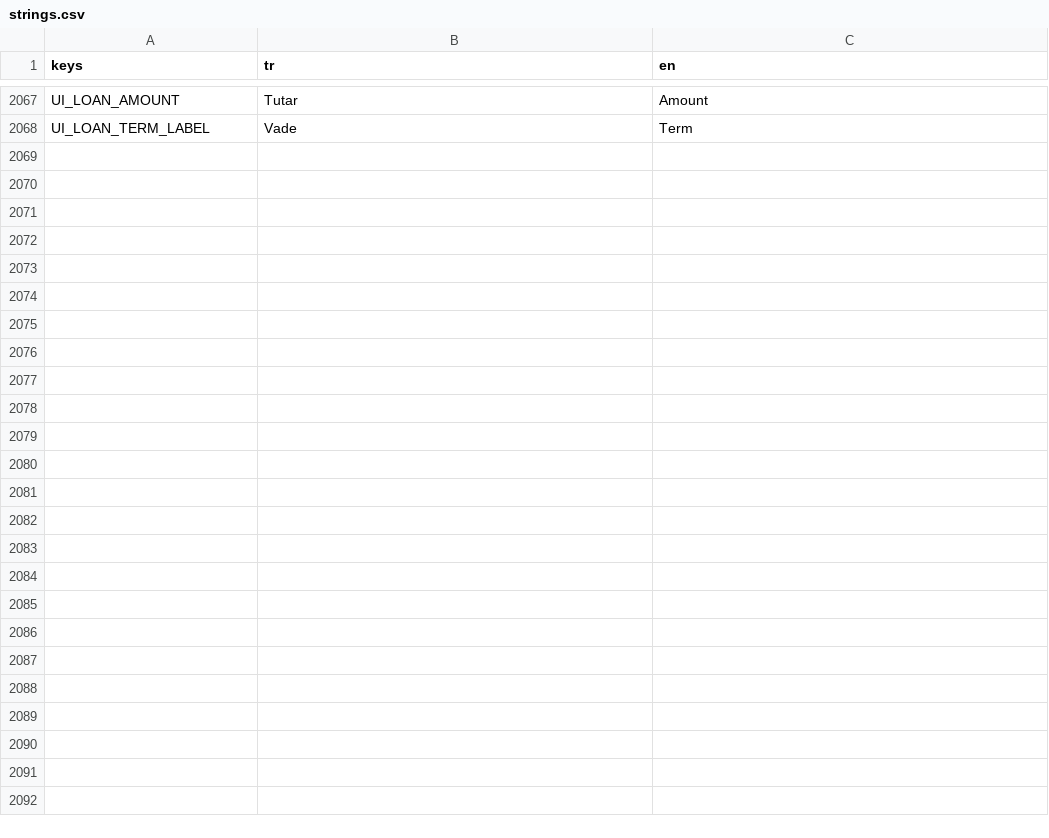
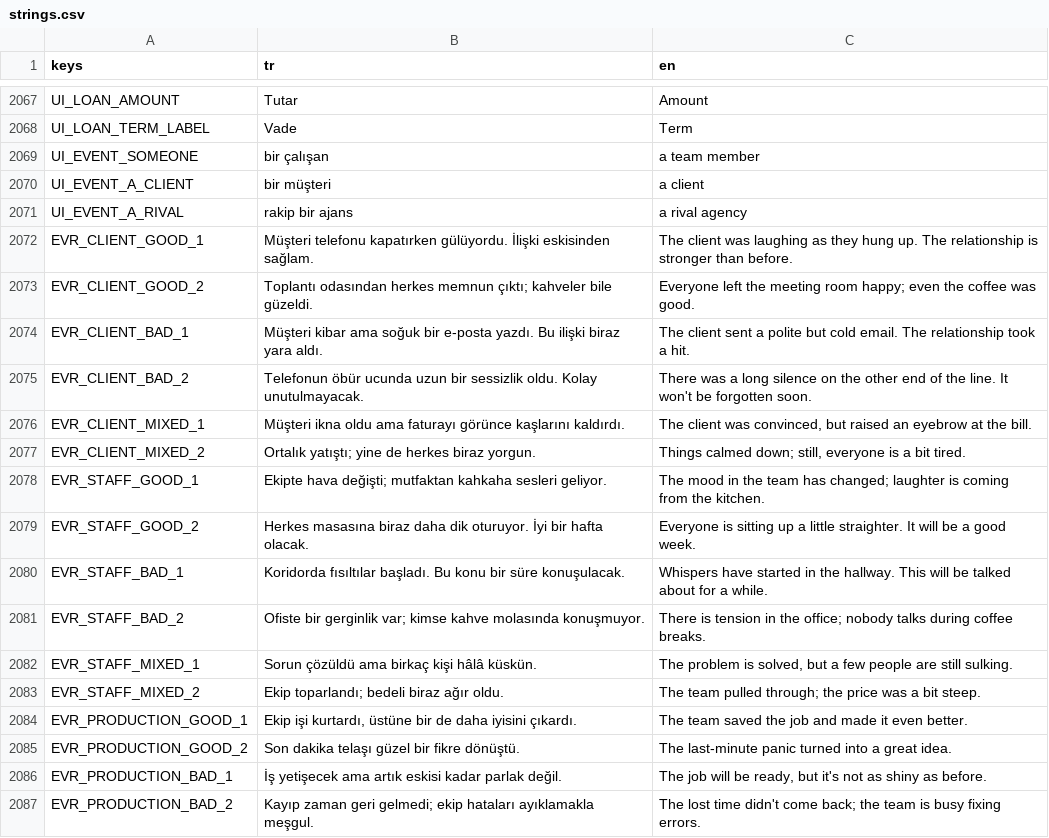
Before and after one commit to onursonmezz/AD_TYCOON, a CSV file: localization/strings.csv, drawn as a sheet; only a part is shown, gaps mark what is left out; the diff covers the shown part only; the diff names each change by its address in the sheet, - before the commit and + after, or states it on an @@ line.

```diff
--- a/localization/strings.csv
+++ b/localization/strings.csv
+row 2069: UI_EVENT_SOMEONE | bir çalışan | a team member
+row 2070: UI_EVENT_A_CLIENT | bir müşteri | a client
+row 2071: UI_EVENT_A_RIVAL | rakip bir ajans | a rival agency
+row 2072: EVR_CLIENT_GOOD_1 | Müşteri telefonu kapatırken gülüyordu. İlişki eskisinden sağlam. | The client was laughing as they hung up. The relationship is stronger than before.
+row 2073: EVR_CLIENT_GOOD_2 | Toplantı odasından herkes memnun çıktı; kahveler bile güzeldi. | Everyone left the meeting room happy; even the coffee was good.
+row 2074: EVR_CLIENT_BAD_1 | Müşteri kibar ama soğuk bir e-posta yazdı. Bu ilişki biraz yara aldı. | The client sent a polite but cold email. The relationship took a hit.
+row 2075: EVR_CLIENT_BAD_2 | Telefonun öbür ucunda uzun bir sessizlik oldu. Kolay unutulmayacak. | There was a long silence on the other end of the line. It won't be forgotten soon.
+row 2076: EVR_CLIENT_MIXED_1 | Müşteri ikna oldu ama faturayı görünce kaşlarını kaldırdı. | The client was convinced, but raised an eyebrow at the bill.
+row 2077: EVR_CLIENT_MIXED_2 | Ortalık yatıştı; yine de herkes biraz yorgun. | Things calmed down; still, everyone is a bit tired.
+row 2078: EVR_STAFF_GOOD_1 | Ekipte hava değişti; mutfaktan kahkaha sesleri geliyor. | The mood in the team has changed; laughter is coming from the kitchen.
+row 2079: EVR_STAFF_GOOD_2 | Herkes masasına biraz daha dik oturuyor. İyi bir hafta olacak. | Everyone is sitting up a little straighter. It will be a good week.
+row 2080: EVR_STAFF_BAD_1 | Koridorda fısıltılar başladı. Bu konu bir süre konuşulacak. | Whispers have started in the hallway. This will be talked about for a while.
+row 2081: EVR_STAFF_BAD_2 | Ofiste bir gerginlik var; kimse kahve molasında konuşmuyor. | There is tension in the office; nobody talks during coffee breaks.
+row 2082: EVR_STAFF_MIXED_1 | Sorun çözüldü ama birkaç kişi hâlâ küskün. | The problem is solved, but a few people are still sulking.
+row 2083: EVR_STAFF_MIXED_2 | Ekip toparlandı; bedeli biraz ağır oldu. | The team pulled through; the price was a bit steep.
+row 2084: EVR_PRODUCTION_GOOD_1 | Ekip işi kurtardı, üstüne bir de daha iyisini çıkardı. | The team saved the job and made it even better.
+row 2085: EVR_PRODUCTION_GOOD_2 | Son dakika telaşı güzel bir fikre dönüştü. | The last-minute panic turned into a great idea.
+row 2086: EVR_PRODUCTION_BAD_1 | İş yetişecek ama artık eskisi kadar parlak değil. | The job will be ready, but it's not as shiny as before.
+row 2087: EVR_PRODUCTION_BAD_2 | Kayıp zaman geri gelmedi; ekip hataları ayıklamakla meşgul. | The lost time didn't come back; the team is busy fixing errors.
```
Also changed, not shown: 26 added rows elsewhere in this file, 8 other files.
